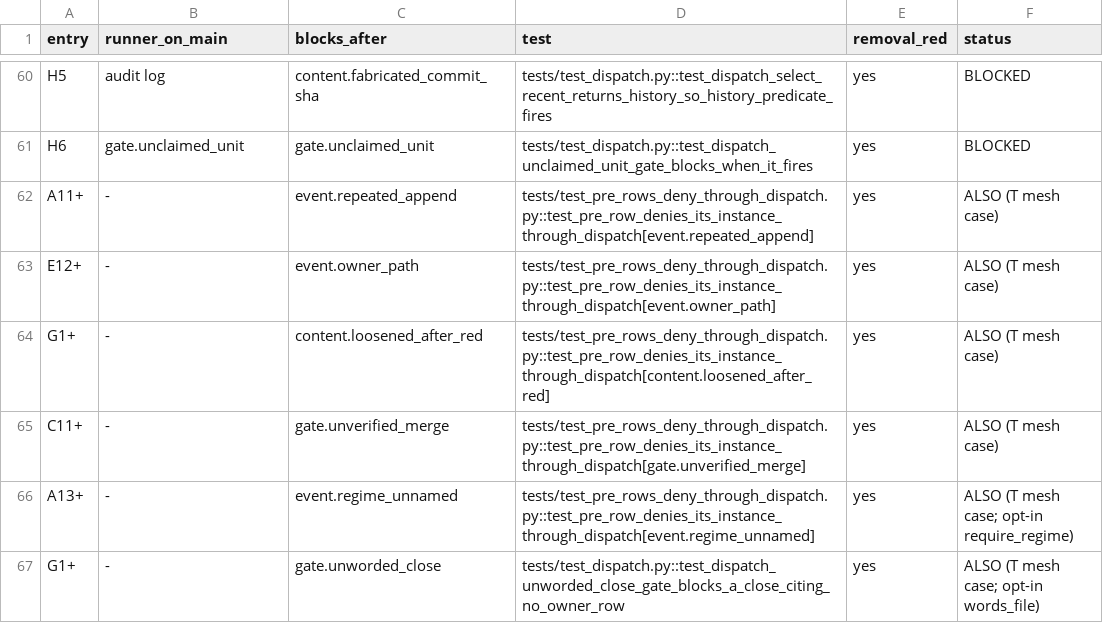
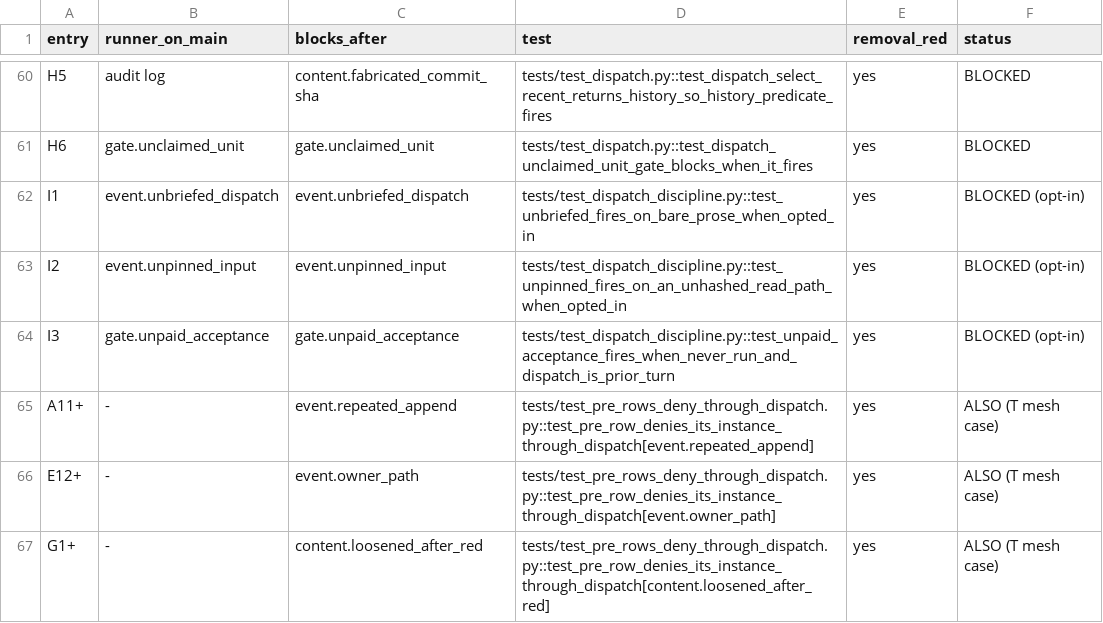
Before and after one commit to Clear-Sights/Makoto, a TSV file: docs/SIXTY.tsv, drawn as a sheet; only a part is shown, gaps mark what is left out; the shorter side is filled out with more unchanged rows; the diff names each change by its address in the sheet, - before the commit and + after, or states it on an @@ line.

Commit message:
Count register entries I1-I3 as blocked runners
The register map parsed only entries A1..H99, so the pasted dispatch
entries I1-I3 had no rows and their three checks sat in
OUTSIDE_THE_REGISTER. The parser now reads any letter; I1-I3 get RUNNER
rows (event.unbriefed_dispatch, event.unpinned_input,
gate.unpaid_acceptance) and SIXTY.tsv rows. Map: 77 entries, 63 RUNNER,
14 NOT-COUNTABLE, 0 UNCOVERED, 0 declared outside.

Plants: reverting the parser to A-H reddens the law (3 rows not in the
register); dropping event.unbriefed_dispatch from the registry reddens it.

```diff
--- a/docs/SIXTY.tsv
+++ b/docs/SIXTY.tsv
+row 62: I1 | event.unbriefed_dispatch | event.unbriefed_dispatch | tests/test_dispatch_discipline.py::test_unbriefed_fires_on_bare_prose_when_opted_in | yes | BLOCKED (opt-in)
+row 63: I2 | event.unpinned_input | event.unpinned_input | tests/test_dispatch_discipline.py::test_unpinned_fires_on_an_unhashed_read_path_when_opted_in | yes | BLOCKED (opt-in)
+row 64: I3 | gate.unpaid_acceptance | gate.unpaid_acceptance | tests/test_dispatch_discipline.py::test_unpaid_acceptance_fires_when_never_run_and_dispatch_is_prior_turn | yes | BLOCKED (opt-in)
```
Also changed, not shown: docs/REGISTER-MAP.tsv, 3 other files.
